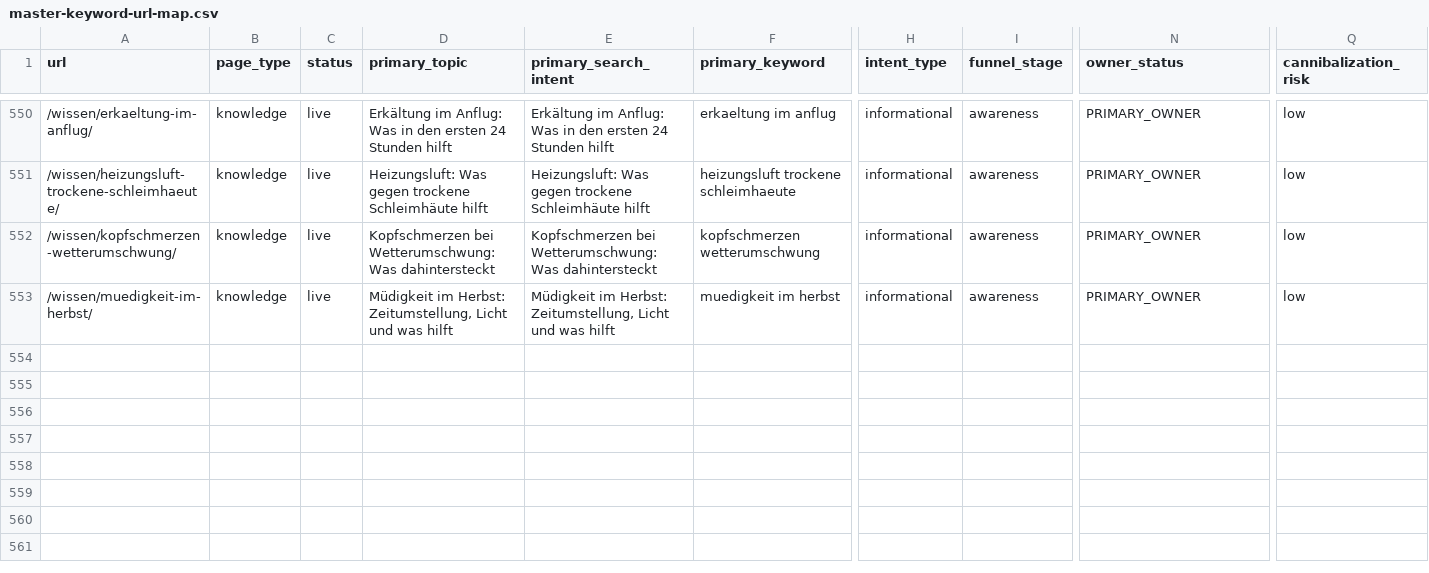
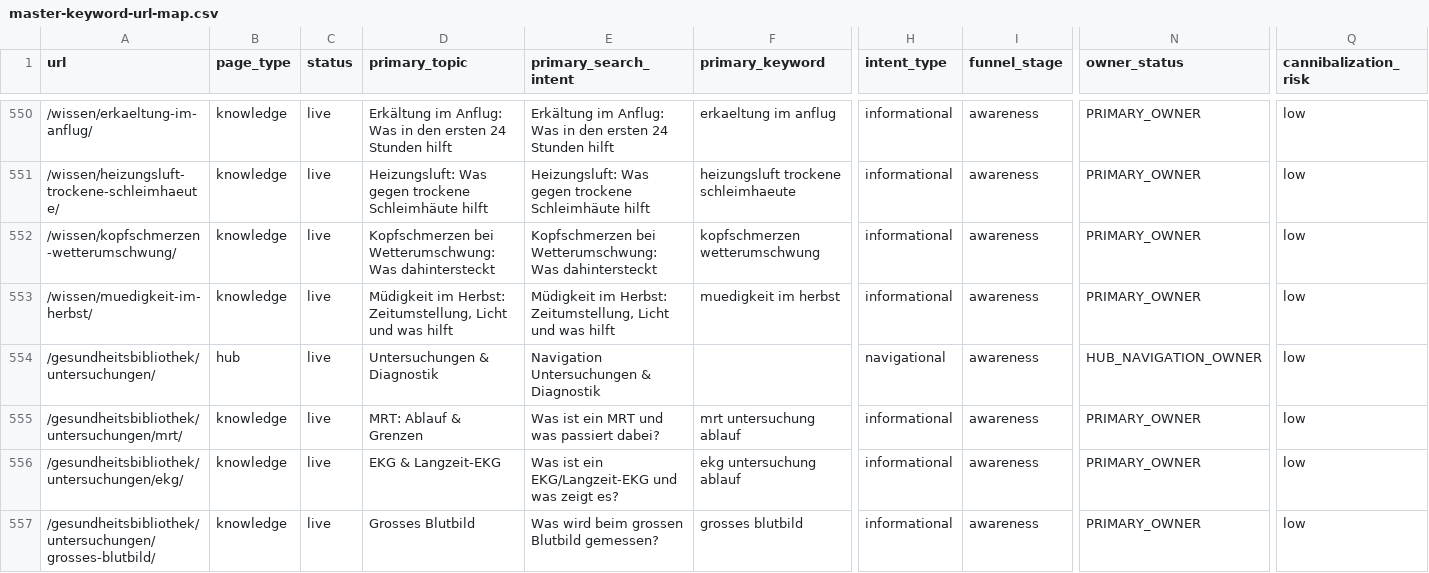
Before and after one commit to Thehwang88/tcm-ch, a CSV file: seo/master-keyword-url-map.csv, drawn as a sheet; only a part is shown, gaps mark what is left out; rows hold the shown columns only; the diff names each change by its address in the sheet, - before the commit and + after, or states it on an @@ line.

```diff
--- a/seo/master-keyword-url-map.csv
+++ b/seo/master-keyword-url-map.csv
+row 554: /gesundheitsbibliothek/untersuchungen/ | hub | live | Untersuchungen & Diagnostik | Navigation Untersuchungen & Diagnostik |  | navigational | awareness | HUB_NAVIGATION_OWNER | low
+row 555: /gesundheitsbibliothek/untersuchungen/mrt/ | knowledge | live | MRT: Ablauf & Grenzen | Was ist ein MRT und was passiert dabei? | mrt untersuchung ablauf | informational | awareness | PRIMARY_OWNER | low
+row 556: /gesundheitsbibliothek/untersuchungen/ekg/ | knowledge | live | EKG & Langzeit-EKG | Was ist ein EKG/Langzeit-EKG und was zeigt es? | ekg untersuchung ablauf | informational | awareness | PRIMARY_OWNER | low
+row 557: /gesundheitsbibliothek/untersuchungen/grosses-blutbild/ | knowledge | live | Grosses Blutbild | Was wird beim grossen Blutbild gemessen? | grosses blutbild | informational | awareness | PRIMARY_OWNER | low
```
Also changed, not shown: 9 other files.
